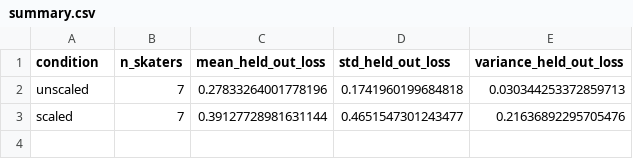
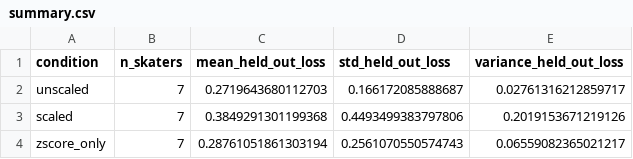
Before and after one commit to william-gan-tech/biomechanics-project, a CSV file: ablation_results/summary.csv, drawn as a sheet.

```diff
--- a/ablation_results/summary.csv
+++ b/ablation_results/summary.csv
@@ -1,3 +1,4 @@
 condition,n_skaters,mean_held_out_loss,std_held_out_loss,variance_held_out_loss
-unscaled,7,0.27833264001778196,0.1741960199684818,0.030344253372859713
-scaled,7,0.39127728981631144,0.4651547301243477,0.21636892295705476
+unscaled,7,0.2719643680112703,0.166172085888687,0.02761316212859717
+scaled,7,0.3849291301199368,0.4493499383797806,0.2019153671219126
+zscore_only,7,0.28761051861303194,0.2561070550574743,0.06559082365021217
```
Also changed, not shown: ablation_results/results.csv, 18 other files.
